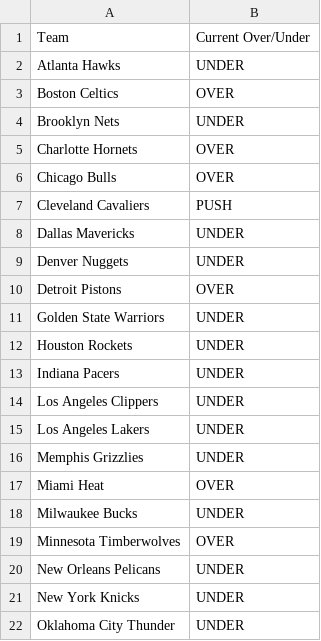
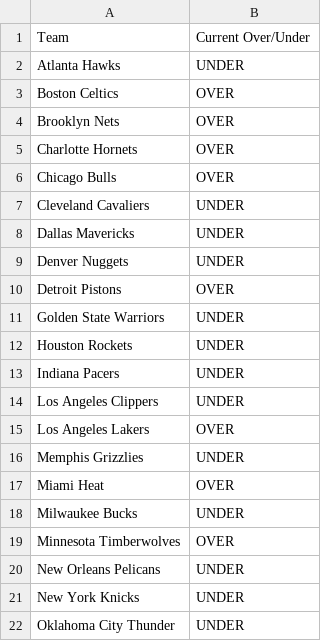
Before and after one commit to ismayc/ismayc.github.io, a CSV file: nba-over-under-2025-2026/current_over_under.csv, drawn as a sheet; only a part is shown.

```diff
--- a/nba-over-under-2025-2026/current_over_under.csv
+++ b/nba-over-under-2025-2026/current_over_under.csv
@@ -3,6 +3,6 @@ Atlanta Hawks,UNDER
 Boston Celtics,OVER
-Brooklyn Nets,UNDER
+Brooklyn Nets,OVER
 Charlotte Hornets,OVER
 Chicago Bulls,OVER
-Cleveland Cavaliers,PUSH
+Cleveland Cavaliers,UNDER
 Dallas Mavericks,UNDER
@@ -14,3 +14,3 @@ Indiana Pacers,UNDER
 Los Angeles Clippers,UNDER
-Los Angeles Lakers,UNDER
+Los Angeles Lakers,OVER
 Memphis Grizzlies,UNDER
```
Also changed, not shown: 9 other files.
